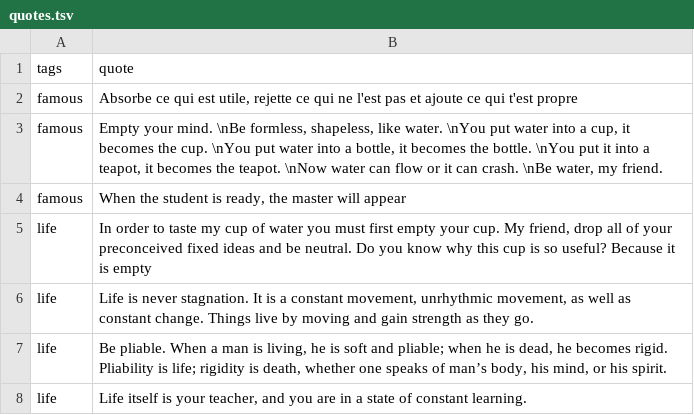
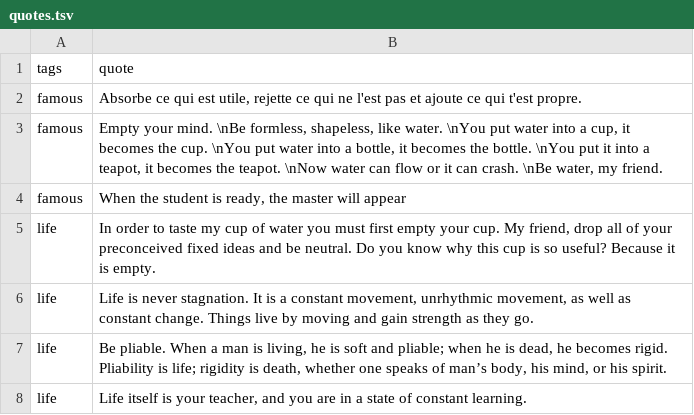
Before and after one commit to petitapetitio/leequotes, a TSV file: leequotes/data/quotes.tsv, drawn as a sheet; only a part is shown.

```diff
--- a/leequotes/data/quotes.tsv
+++ b/leequotes/data/quotes.tsv
@@ -1,6 +1,6 @@
 tags	quote
-famous	Absorbe ce qui est utile, rejette ce qui ne l'est pas et ajoute ce qui t'est propre
+famous	Absorbe ce qui est utile, rejette ce qui ne l'est pas et ajoute ce qui t'est propre.
 famous	Empty your mind. \nBe formless, shapeless, like water. \nYou put water into a cup, it becomes the cup. \nYou put water into a bottle, it becomes the bottle. \nYou put it into a teapot, it becomes the teapot. \nNow water can flow or it can crash. \nBe water, my friend.
 famous	When the student is ready, the master will appear
-life	In order to taste my cup of water you must first empty your cup. My friend, drop all of your preconceived fixed ideas and be neutral. Do you know why this cup is so useful? Because it is empty
+life	In order to taste my cup of water you must first empty your cup. My friend, drop all of your preconceived fixed ideas and be neutral. Do you know why this cup is so useful? Because it is empty.
 life	Life is never stagnation. It is a constant movement, unrhythmic movement, as well as constant change. Things live by moving and gain strength as they go.
```
Also changed, not shown: 1 other file.
